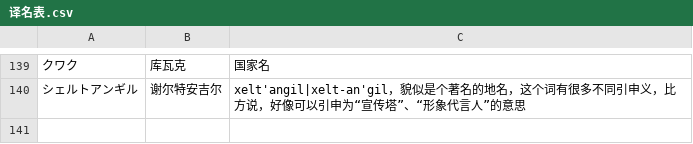
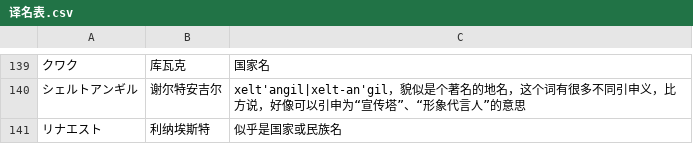
Before and after one commit to Heaveeeen/CQYSJYRM_zh_trans, a CSV file: 译名表.csv, drawn as a sheet; only a part is shown, gaps mark what is left out; the diff names each change by its address in the sheet, - before the commit and + after, or states it on an @@ line.

```diff
--- a/译名表.csv
+++ b/译名表.csv
+row 141: リナエスト | 利纳埃斯特 | 似乎是国家或民族名
```
Also changed, not shown: 7 other files.
